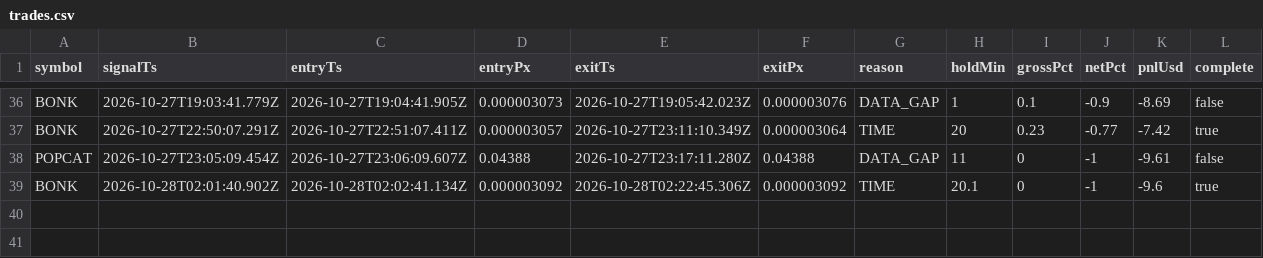
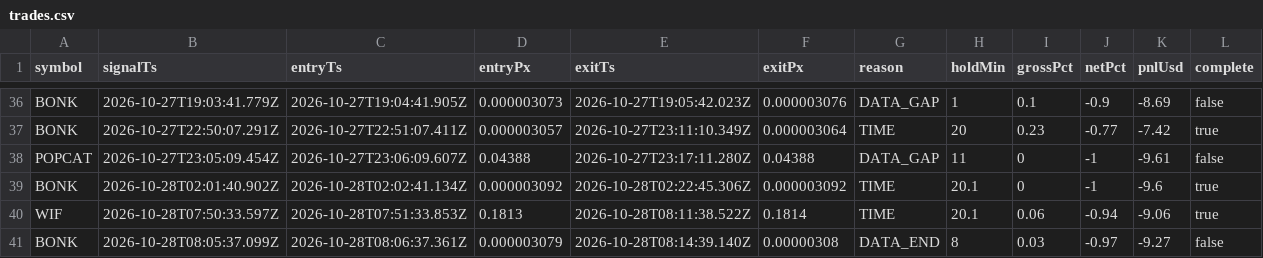
Before and after one commit to jyofst/jyofst.github.io, a CSV file: sim/trades.csv, drawn as a sheet; only a part is shown, gaps mark what is left out; the diff names each change by its address in the sheet, - before the commit and + after, or states it on an @@ line.

```diff
--- a/sim/trades.csv
+++ b/sim/trades.csv
+row 40: WIF | 2026-10-28T07:50:33.597Z | 2026-10-28T07:51:33.853Z | 0.1813 | 2026-10-28T08:11:38.522Z | 0.1814 | TIME | 20.1 | 0.06 | -0.94 | -9.06 | true
+row 41: BONK | 2026-10-28T08:05:37.099Z | 2026-10-28T08:06:37.361Z | 0.000003079 | 2026-10-28T08:14:39.140Z | 0.00000308 | DATA_END | 8 | 0.03 | -0.97 | -9.27 | false
```
Also changed, not shown: 4 other files.
